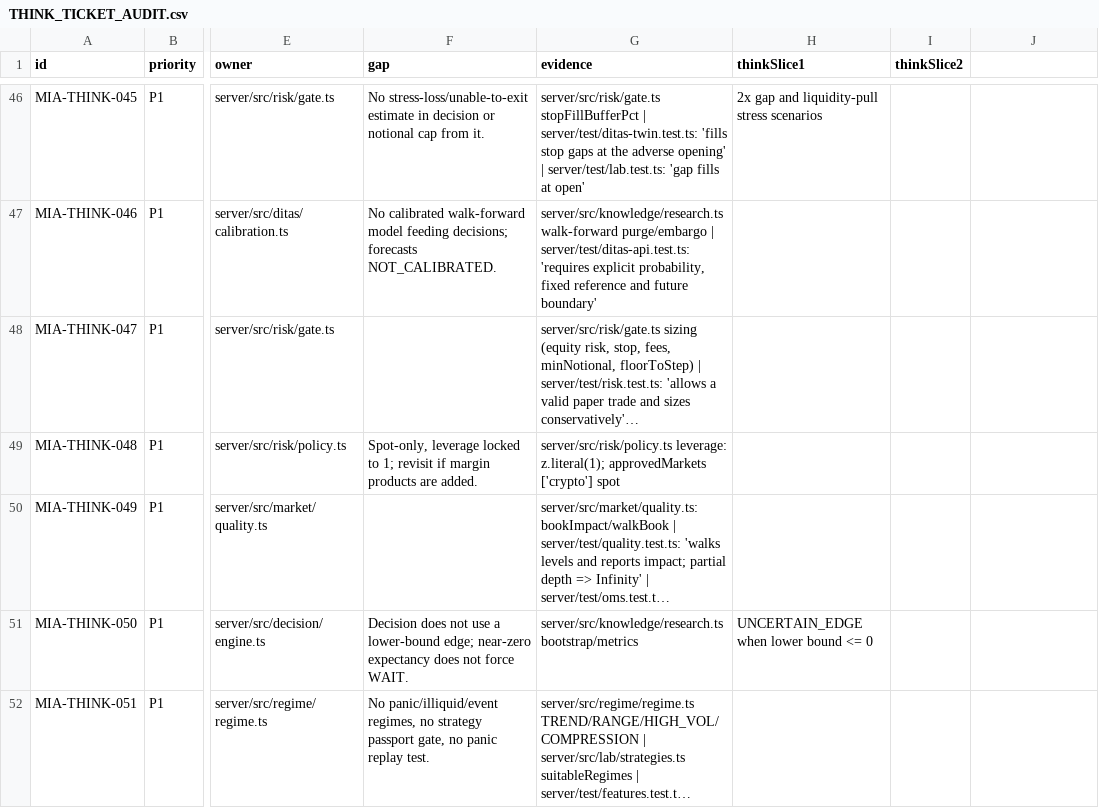
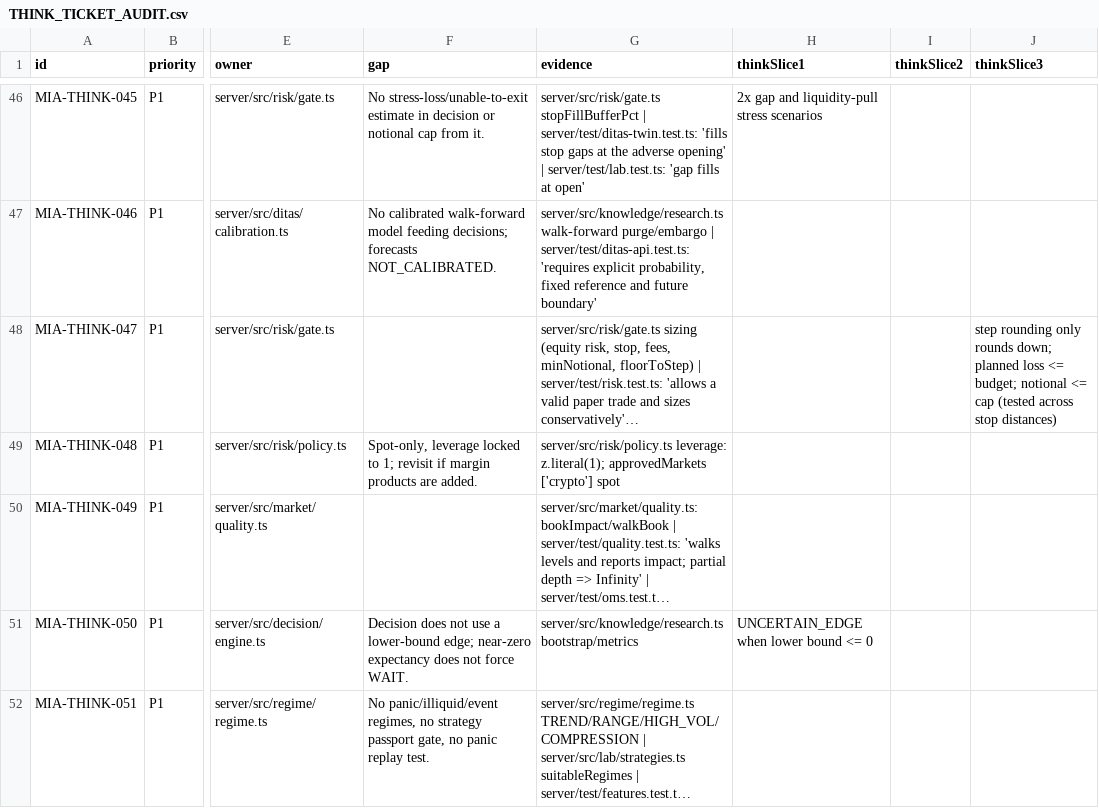
Before and after one commit to Naokiri5/naokiri, a CSV file: docs/think/THINK_TICKET_AUDIT.csv, drawn as a sheet; only a part is shown, gaps mark what is left out; long unchanged cells end in …; the diff covers the shown part only; the diff names each change by its address in the sheet, - before the commit and + after, or states it on an @@ line.

```diff
--- a/docs/think/THINK_TICKET_AUDIT.csv
+++ b/docs/think/THINK_TICKET_AUDIT.csv
-J1: (empty)
+J1: thinkSlice3
-J48 (thinkSlice3): (empty)
+J48 (thinkSlice3): step rounding only rounds down; planned loss <= budget; notional <= cap (tested across stop distances)
```
Also changed, not shown: 2 edited cells elsewhere in this file, 4 other files.
